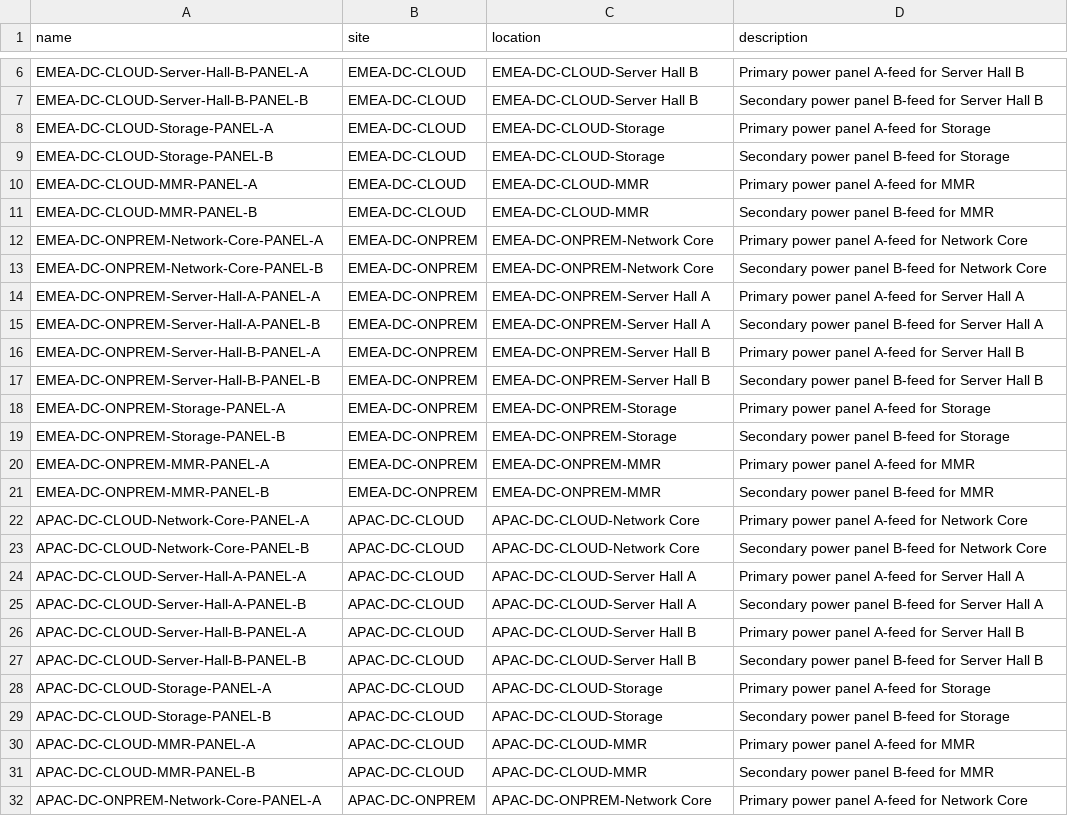
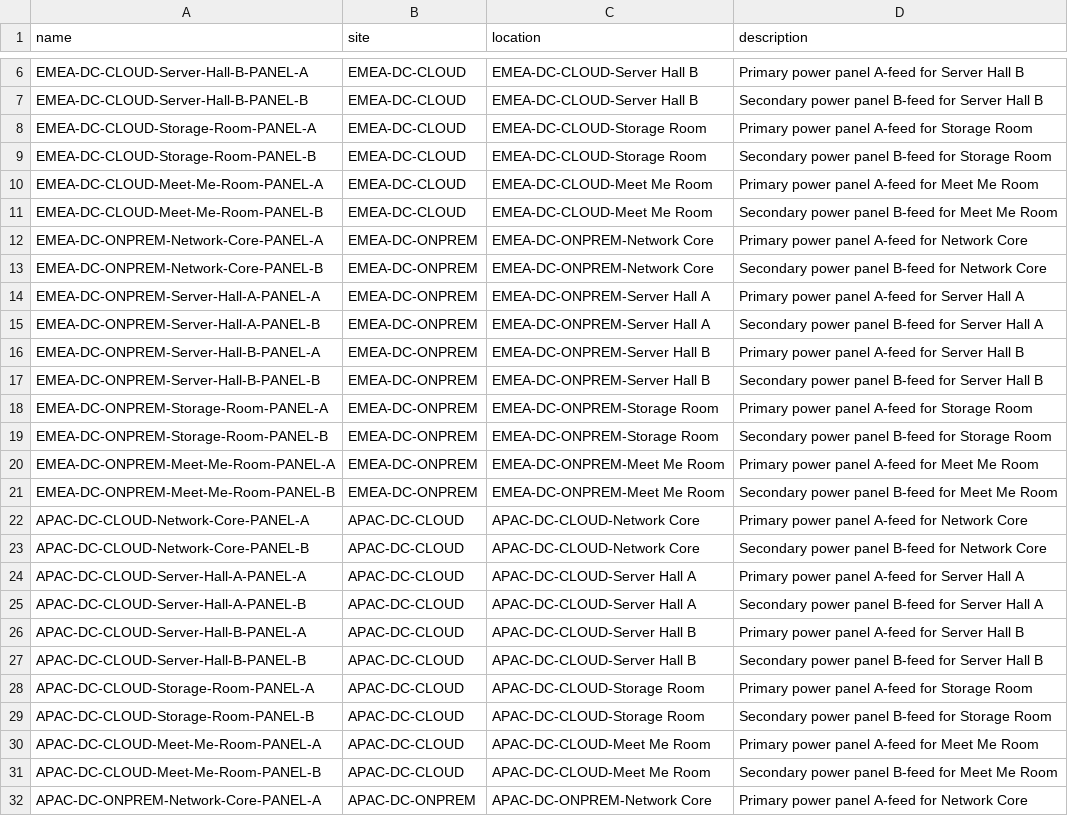
Before and after one commit to rlamini/awx_netbox_git, a CSV file: lab/power/netbox_dc_power_panels.csv, drawn as a sheet; only a part is shown, gaps mark what is left out; the diff covers the shown part only.

```diff
--- a/lab/power/netbox_dc_power_panels.csv
+++ b/lab/power/netbox_dc_power_panels.csv
@@ -7,6 +7,6 @@ EMEA-DC-CLOUD-Server-Hall-B-PANEL-A,EMEA-DC-CLOUD,EMEA-DC-CLOUD-Server Hall B,Pr
 EMEA-DC-CLOUD-Server-Hall-B-PANEL-B,EMEA-DC-CLOUD,EMEA-DC-CLOUD-Server Hall B,Secondary power panel B-feed for Server Hall B
-EMEA-DC-CLOUD-Storage-PANEL-A,EMEA-DC-CLOUD,EMEA-DC-CLOUD-Storage,Primary power panel A-feed for Storage
-EMEA-DC-CLOUD-Storage-PANEL-B,EMEA-DC-CLOUD,EMEA-DC-CLOUD-Storage,Secondary power panel B-feed for Storage
-EMEA-DC-CLOUD-MMR-PANEL-A,EMEA-DC-CLOUD,EMEA-DC-CLOUD-MMR,Primary power panel A-feed for MMR
-EMEA-DC-CLOUD-MMR-PANEL-B,EMEA-DC-CLOUD,EMEA-DC-CLOUD-MMR,Secondary power panel B-feed for MMR
+EMEA-DC-CLOUD-Storage-Room-PANEL-A,EMEA-DC-CLOUD,EMEA-DC-CLOUD-Storage Room,Primary power panel A-feed for Storage Room
+EMEA-DC-CLOUD-Storage-Room-PANEL-B,EMEA-DC-CLOUD,EMEA-DC-CLOUD-Storage Room,Secondary power panel B-feed for Storage Room
+EMEA-DC-CLOUD-Meet-Me-Room-PANEL-A,EMEA-DC-CLOUD,EMEA-DC-CLOUD-Meet Me Room,Primary power panel A-feed for Meet Me Room
+EMEA-DC-CLOUD-Meet-Me-Room-PANEL-B,EMEA-DC-CLOUD,EMEA-DC-CLOUD-Meet Me Room,Secondary power panel B-feed for Meet Me Room
 EMEA-DC-ONPREM-Network-Core-PANEL-A,EMEA-DC-ONPREM,EMEA-DC-ONPREM-Network Core,Primary power panel A-feed for Network Core
@@ -17,6 +17,6 @@ EMEA-DC-ONPREM-Server-Hall-B-PANEL-A,EMEA-DC-ONPREM,EMEA-DC-ONPREM-Server Hall B
 EMEA-DC-ONPREM-Server-Hall-B-PANEL-B,EMEA-DC-ONPREM,EMEA-DC-ONPREM-Server Hall B,Secondary power panel B-feed for Server Hall B
-EMEA-DC-ONPREM-Storage-PANEL-A,EMEA-DC-ONPREM,EMEA-DC-ONPREM-Storage,Primary power panel A-feed for Storage
-EMEA-DC-ONPREM-Storage-PANEL-B,EMEA-DC-ONPREM,EMEA-DC-ONPREM-Storage,Secondary power panel B-feed for Storage
-EMEA-DC-ONPREM-MMR-PANEL-A,EMEA-DC-ONPREM,EMEA-DC-ONPREM-MMR,Primary power panel A-feed for MMR
-EMEA-DC-ONPREM-MMR-PANEL-B,EMEA-DC-ONPREM,EMEA-DC-ONPREM-MMR,Secondary power panel B-feed for MMR
+EMEA-DC-ONPREM-Storage-Room-PANEL-A,EMEA-DC-ONPREM,EMEA-DC-ONPREM-Storage Room,Primary power panel A-feed for Storage Room
+EMEA-DC-ONPREM-Storage-Room-PANEL-B,EMEA-DC-ONPREM,EMEA-DC-ONPREM-Storage Room,Secondary power panel B-feed for Storage Room
+EMEA-DC-ONPREM-Meet-Me-Room-PANEL-A,EMEA-DC-ONPREM,EMEA-DC-ONPREM-Meet Me Room,Primary power panel A-feed for Meet Me Room
+EMEA-DC-ONPREM-Meet-Me-Room-PANEL-B,EMEA-DC-ONPREM,EMEA-DC-ONPREM-Meet Me Room,Secondary power panel B-feed for Meet Me Room
 APAC-DC-CLOUD-Network-Core-PANEL-A,APAC-DC-CLOUD,APAC-DC-CLOUD-Network Core,Primary power panel A-feed for Network Core
@@ -27,6 +27,6 @@ APAC-DC-CLOUD-Server-Hall-B-PANEL-A,APAC-DC-CLOUD,APAC-DC-CLOUD-Server Hall B,Pr
 APAC-DC-CLOUD-Server-Hall-B-PANEL-B,APAC-DC-CLOUD,APAC-DC-CLOUD-Server Hall B,Secondary power panel B-feed for Server Hall B
-APAC-DC-CLOUD-Storage-PANEL-A,APAC-DC-CLOUD,APAC-DC-CLOUD-Storage,Primary power panel A-feed for Storage
-APAC-DC-CLOUD-Storage-PANEL-B,APAC-DC-CLOUD,APAC-DC-CLOUD-Storage,Secondary power panel B-feed for Storage
-APAC-DC-CLOUD-MMR-PANEL-A,APAC-DC-CLOUD,APAC-DC-CLOUD-MMR,Primary power panel A-feed for MMR
-APAC-DC-CLOUD-MMR-PANEL-B,APAC-DC-CLOUD,APAC-DC-CLOUD-MMR,Secondary power panel B-feed for MMR
+APAC-DC-CLOUD-Storage-Room-PANEL-A,APAC-DC-CLOUD,APAC-DC-CLOUD-Storage Room,Primary power panel A-feed for Storage Room
+APAC-DC-CLOUD-Storage-Room-PANEL-B,APAC-DC-CLOUD,APAC-DC-CLOUD-Storage Room,Secondary power panel B-feed for Storage Room
+APAC-DC-CLOUD-Meet-Me-Room-PANEL-A,APAC-DC-CLOUD,APAC-DC-CLOUD-Meet Me Room,Primary power panel A-feed for Meet Me Room
+APAC-DC-CLOUD-Meet-Me-Room-PANEL-B,APAC-DC-CLOUD,APAC-DC-CLOUD-Meet Me Room,Secondary power panel B-feed for Meet Me Room
 APAC-DC-ONPREM-Network-Core-PANEL-A,APAC-DC-ONPREM,APAC-DC-ONPREM-Network Core,Primary power panel A-feed for Network Core
```
Also changed, not shown: 36 edited cells elsewhere in this file, 3 other files.
